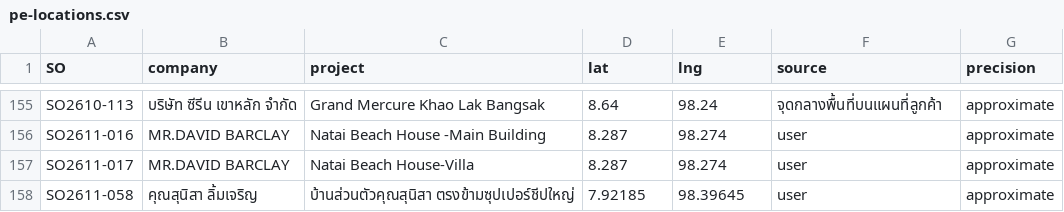
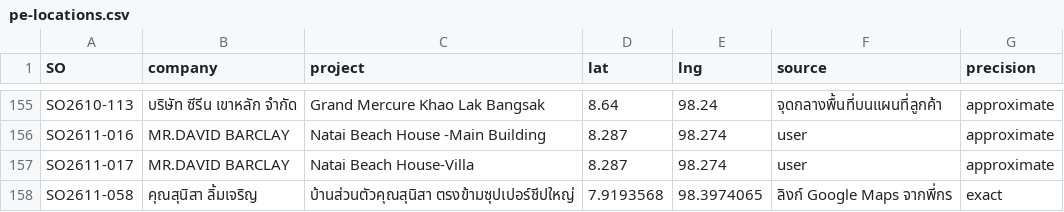
Before and after one commit to PattarakornJP/sales-map, a CSV file: data/pe-locations.csv, drawn as a sheet; only a part is shown, gaps mark what is left out.

```diff
--- a/data/pe-locations.csv
+++ b/data/pe-locations.csv
@@ -157,2 +157,2 @@ SO2611-016,MR.DAVID BARCLAY,Natai Beach House -Main Building,8.287,98.274,user,a
 SO2611-017,MR.DAVID BARCLAY,Natai Beach House-Villa,8.287,98.274,user,approximate
-SO2611-058,คุณสุนิสา ลิ้มเจริญ,บ้านส่วนตัวคุณสุนิสา ตรงข้ามซุปเปอร์ชีปใหญ่,7.92185,98.39645,user,approximate
+SO2611-058,คุณสุนิสา ลิ้มเจริญ,บ้านส่วนตัวคุณสุนิสา ตรงข้ามซุปเปอร์ชีปใหญ่,7.9193568,98.3974065,ลิงก์ Google Maps จากพี่กร,exact
```
Also changed, not shown: 1 other file.
